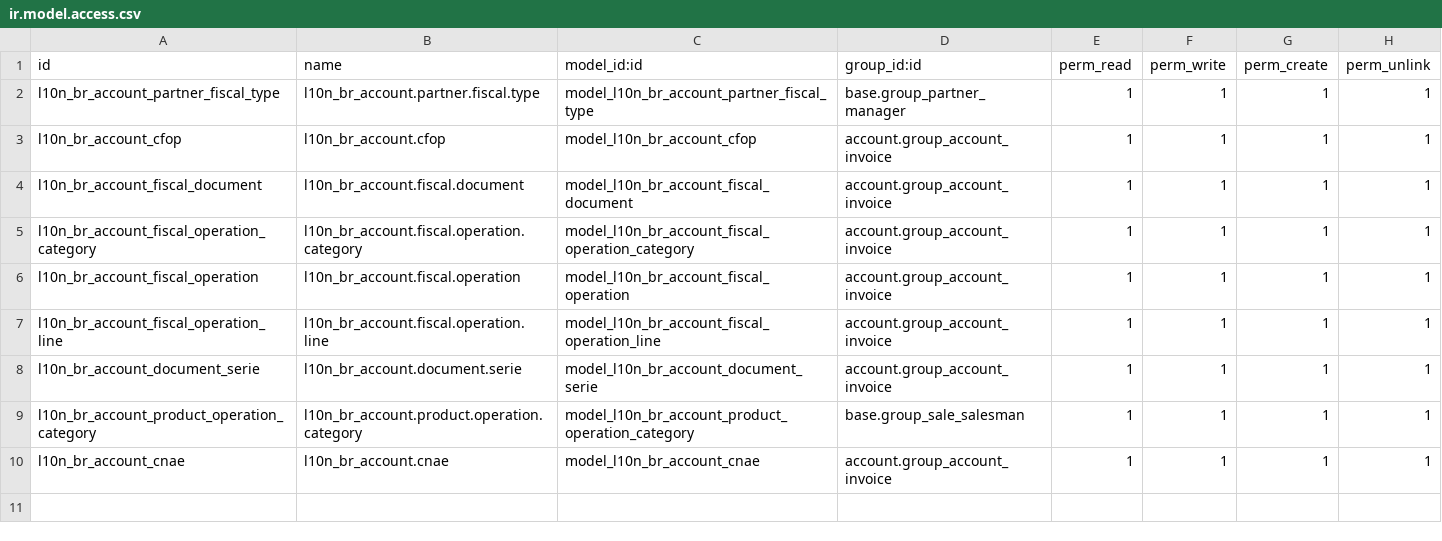
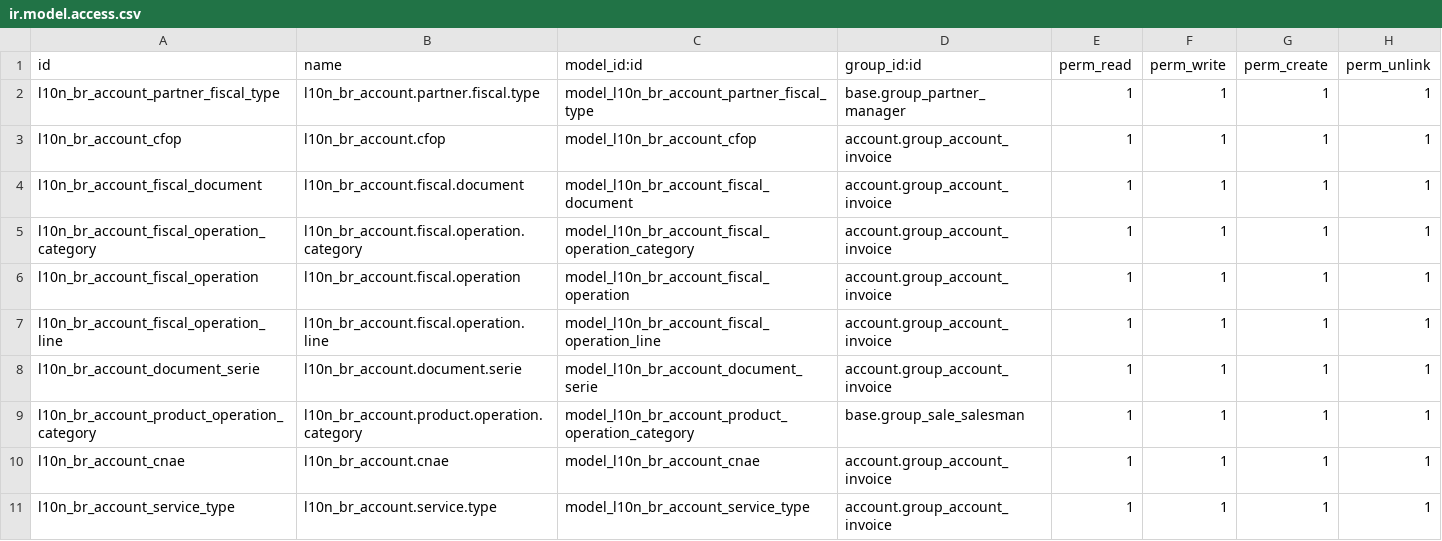
Before and after one commit to rflinhares/l10n_br_core, a CSV file: l10n_br_account/security/ir.model.access.csv, drawn as a sheet; the diff names each change by its address in the sheet, - before the commit and + after, or states it on an @@ line.

Commit message:
Criação de permissões de objetos no modulo de vendas, criação de dados de demostração no modulo l10n_br_account

```diff
--- a/l10n_br_account/security/ir.model.access.csv
+++ b/l10n_br_account/security/ir.model.access.csv
+row 11: l10n_br_account_service_type | l10n_br_account.service.type | model_l10n_br_account_service_type | account.group_account_invoice | 1 | 1 | 1 | 1
```
Also changed, not shown: l10n_br/security/ir.model.access.csv, 5 other files.
